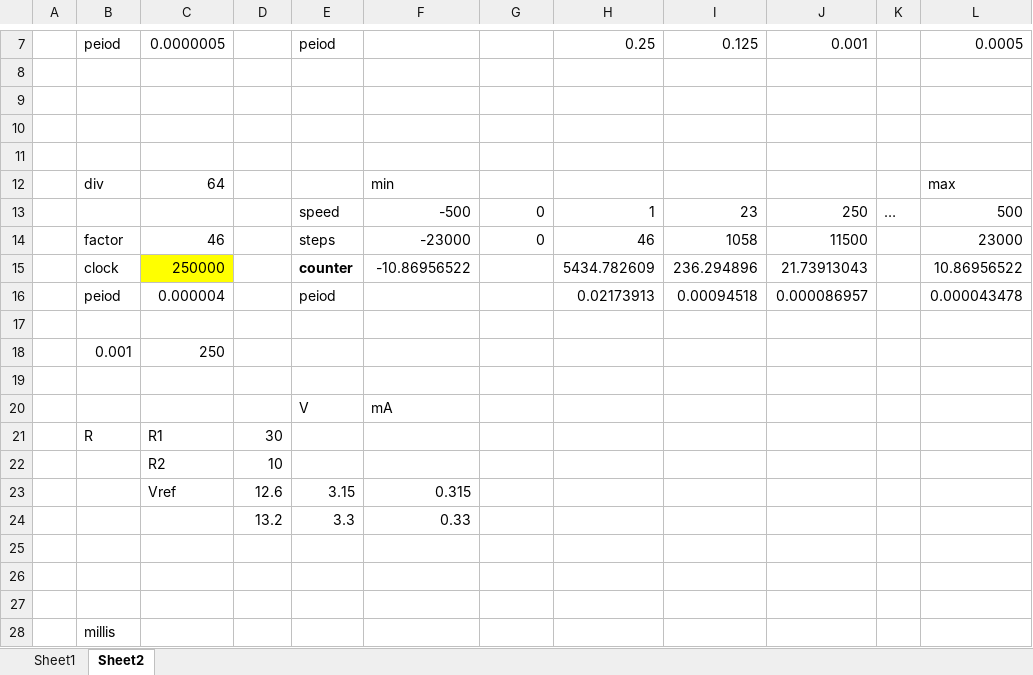
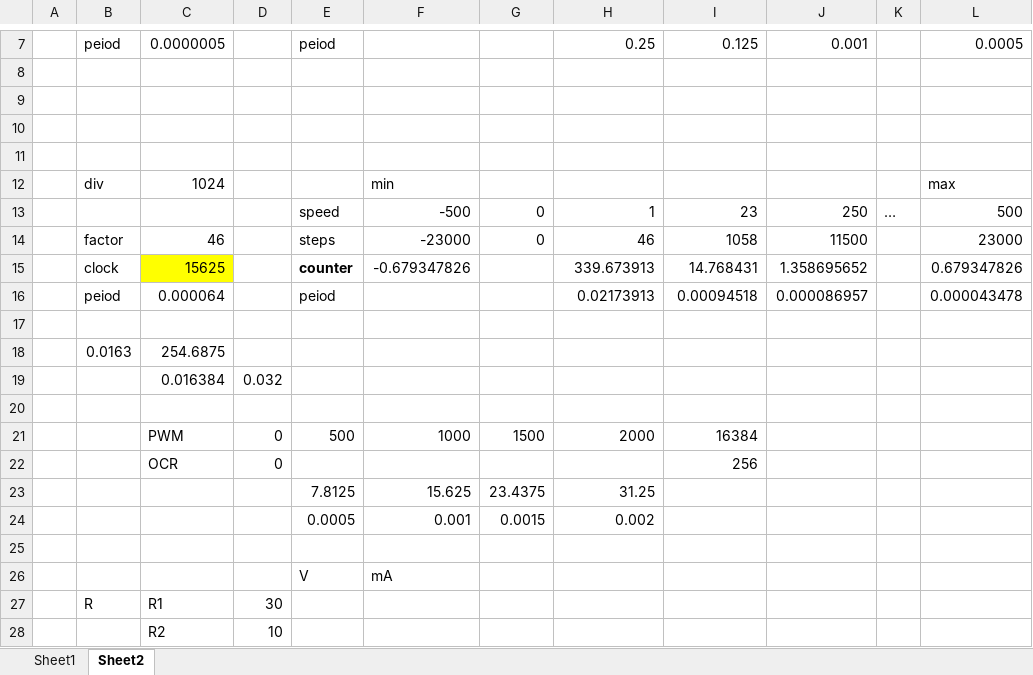
Before and after one commit to PingguSoft/B-ROBOT, an Excel workbook: sch/part_list.xlsx, sheet Sheet2, drawn as a sheet; only a part is shown, gaps mark what is left out; the shorter side is filled out with more unchanged rows; values as stored, in another font and other column widths than the file's, no borders; removed rows and columns are numbered as before the commit, all else as after; the diff names each change by its address in the sheet, - before the commit and + after, or states it on an @@ line.

```diff
--- a/sch/part_list.xlsx (sheet Sheet2)
+++ b/sch/part_list.xlsx (sheet Sheet2)
-C12: 64
+C12: 1024
-row 15:  | clock | 250000 |  | counter | -10.86956522 |  | 5434.782609 | 236.294896 | 21.73913043 |  | 10.86956522
+row 15:  | clock | 15625 |  | counter | -0.679347826 |  | 339.673913 | 14.768431 | 1.358695652 |  | 0.679347826
-C16: 0.000004
+C16: 0.000064
+row 18:  | 0.0163 | 254.6875
+row 19:  |  | 0.016384 | 0.032
-row 20:  | 0.001 | 250
+row 20: (empty)
+row 21:  |  | PWM | 0 | 500 | 1000 | 1500 | 2000 | 16384
+row 22:  |  | OCR | 0 |  |  |  |  | 256
+row 23:  |  |  |  | 7.8125 | 15.625 | 23.4375 | 31.25
+row 24:  |  |  |  | 0.0005 | 0.001 | 0.0015 | 0.002
```
Also changed, not shown: 1 other file.
